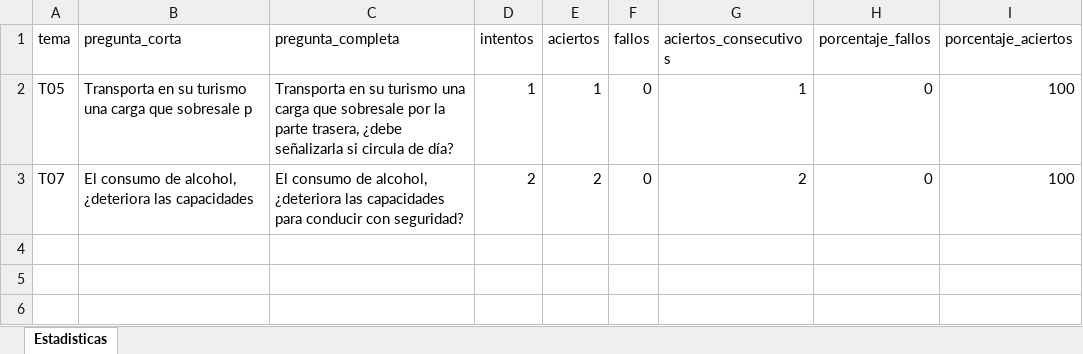
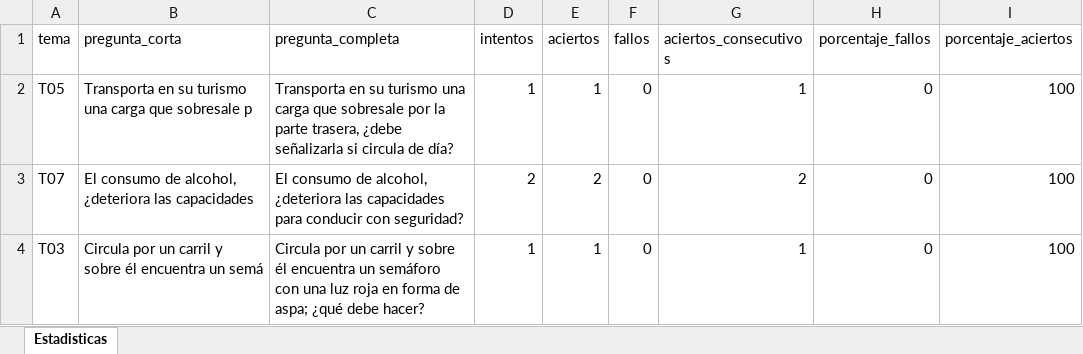
Before and after one commit to Yorchip/AUTOESCUELA, an Excel workbook: estadisticas.xlsx, sheet Estadisticas, drawn as a sheet; values as stored, in another font and other column widths than the file's, no borders; the diff names each change by its address in the sheet, - before the commit and + after, or states it on an @@ line.

Commit message:
📊 Actualización automática de estadísticas

```diff
--- a/estadisticas.xlsx (sheet Estadisticas)
+++ b/estadisticas.xlsx (sheet Estadisticas)
+row 4: T03 | Circula por un carril y sobre él encuentra un semá | Circula por un carril y sobre él encuentra un semáforo con una luz roja en forma de aspa; ¿qué debe hacer? | 1 | 1 | 0 | 1 | 0 | 100
```
